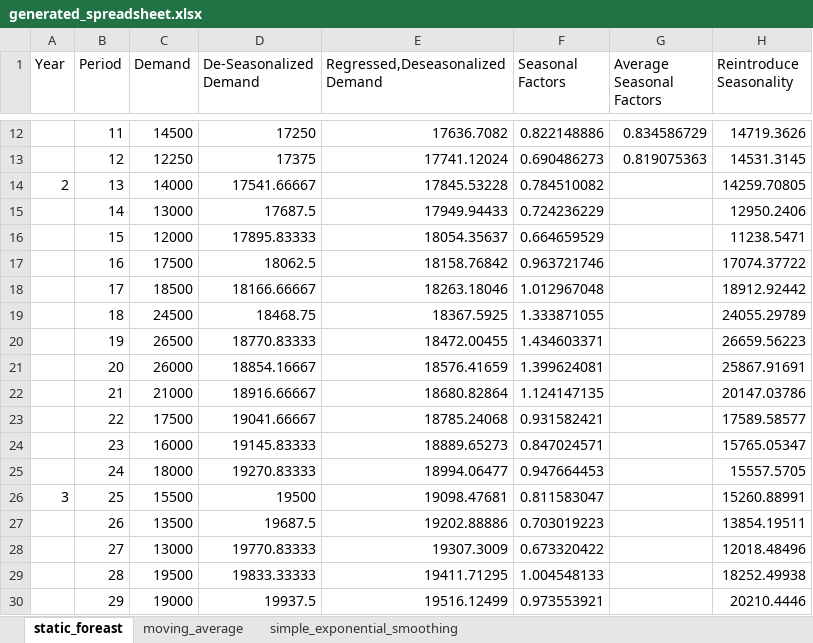
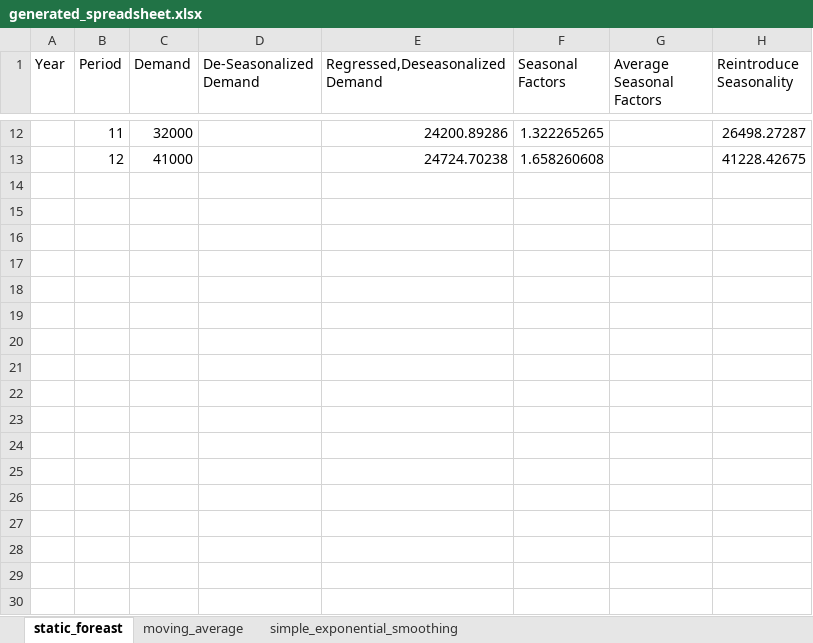
Before and after one commit to yuu511/python_excel_forecasting, an Excel workbook: src/generated_spreadsheet.xlsx, sheet static_foreast, drawn as a sheet; only a part is shown, gaps mark what is left out; values as stored, in another font and other column widths than the file's, no borders; the diff covers the shown part only; the diff names each change by its address in the sheet, - before the commit and + after, or states it on an @@ line.

```diff
--- a/src/generated_spreadsheet.xlsx (sheet static_foreast)
+++ b/src/generated_spreadsheet.xlsx (sheet static_foreast)
-C12 (Demand): 14500
+C12 (Demand): 32000
-D12 (De-Seasonalized Demand): 17250
+D12 (De-Seasonalized Demand): (empty)
-E12 (Regressed,Deseasonalized Demand): 17636.7082
+E12 (Regressed,Deseasonalized Demand): 24200.89286
-F12 (Seasonal Factors): 0.822148886
+F12 (Seasonal Factors): 1.322265265
-G12 (Average Seasonal Factors): 0.834586729
+G12 (Average Seasonal Factors): (empty)
-H12 (Reintroduce Seasonality): 14719.3626
+H12 (Reintroduce Seasonality): 26498.27287
-C13 (Demand): 12250
+C13 (Demand): 41000
-D13 (De-Seasonalized Demand): 17375
+D13 (De-Seasonalized Demand): (empty)
-E13 (Regressed,Deseasonalized Demand): 17741.12024
+E13 (Regressed,Deseasonalized Demand): 24724.70238
-F13 (Seasonal Factors): 0.690486273
+F13 (Seasonal Factors): 1.658260608
-G13 (Average Seasonal Factors): 0.819075363
+G13 (Average Seasonal Factors): (empty)
-H13 (Reintroduce Seasonality): 14531.3145
+H13 (Reintroduce Seasonality): 41228.42675
-row 14: 2 | 13 | 14000 | 17541.66667 | 17845.53228 | 0.784510082 |  | 14259.70805
-row 15:  | 14 | 13000 | 17687.5 | 17949.94433 | 0.724236229 |  | 12950.2406
-row 16:  | 15 | 12000 | 17895.83333 | 18054.35637 | 0.664659529 |  | 11238.5471
-row 17:  | 16 | 17500 | 18062.5 | 18158.76842 | 0.963721746 |  | 17074.37722
-row 18:  | 17 | 18500 | 18166.66667 | 18263.18046 | 1.012967048 |  | 18912.92442
-row 19:  | 18 | 24500 | 18468.75 | 18367.5925 | 1.333871055 |  | 24055.29789
-row 20:  | 19 | 26500 | 18770.83333 | 18472.00455 | 1.434603371 |  | 26659.56223
-row 21:  | 20 | 26000 | 18854.16667 | 18576.41659 | 1.399624081 |  | 25867.91691
-row 22:  | 21 | 21000 | 18916.66667 | 18680.82864 | 1.124147135 |  | 20147.03786
-row 23:  | 22 | 17500 | 19041.66667 | 18785.24068 | 0.931582421 |  | 17589.58577
-row 24:  | 23 | 16000 | 19145.83333 | 18889.65273 | 0.847024571 |  | 15765.05347
-row 25:  | 24 | 18000 | 19270.83333 | 18994.06477 | 0.947664453 |  | 15557.5705
-row 26: 3 | 25 | 15500 | 19500 | 19098.47681 | 0.811583047 |  | 15260.88991
-row 27:  | 26 | 13500 | 19687.5 | 19202.88886 | 0.703019223 |  | 13854.19511
-row 28:  | 27 | 13000 | 19770.83333 | 19307.3009 | 0.673320422 |  | 12018.48496
-row 29:  | 28 | 19500 | 19833.33333 | 19411.71295 | 1.004548133 |  | 18252.49938
-row 30:  | 29 | 19000 | 19937.5 | 19516.12499 | 0.973553921 |  | 20210.4446
```
Also changed, not shown: 31 removed rows and 60 edited cells elsewhere in this sheet, sheet moving_average, sheet simple_exponential_smoothing, 3 other files.
